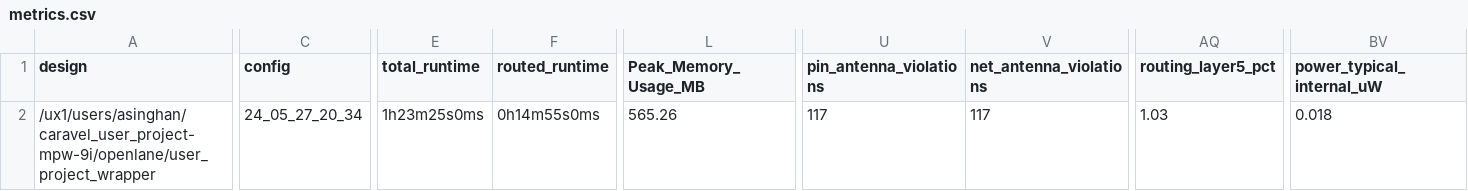
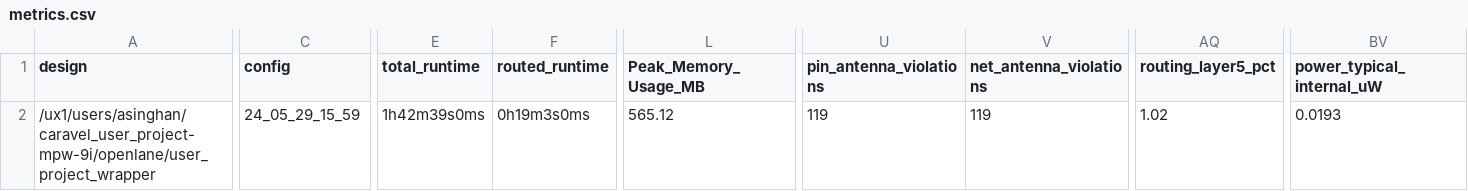
Before and after one commit to CMU-Open-Source-Chip-Design-Class/18224-s24-tapeout-caravel, a CSV file: signoff/user_project_wrapper/metrics.csv, drawn as a sheet; only a part is shown, gaps mark what is left out; the diff covers the shown part only; the diff names each change by its address in the sheet, - before the commit and + after, or states it on an @@ line.

```diff
--- a/signoff/user_project_wrapper/metrics.csv
+++ b/signoff/user_project_wrapper/metrics.csv
-C2 (config): 24_05_27_20_34
+C2 (config): 24_05_29_15_59
-E2 (total_runtime): 1h23m25s0ms
+E2 (total_runtime): 1h42m39s0ms
-F2 (routed_runtime): 0h14m55s0ms
+F2 (routed_runtime): 0h19m3s0ms
-L2 (Peak_Memory_Usage_MB): 565.26
+L2 (Peak_Memory_Usage_MB): 565.12
-U2 (pin_antenna_violations): 117
+U2 (pin_antenna_violations): 119
-V2 (net_antenna_violations): 117
+V2 (net_antenna_violations): 119
-AQ2 (routing_layer5_pct): 1.03
+AQ2 (routing_layer5_pct): 1.02
-BV2 (power_typical_internal_uW): 0.018
+BV2 (power_typical_internal_uW): 0.0193
```
Also changed, not shown: 3 edited cells elsewhere in this file, signoff/user_proj_example/metrics.csv, 34 other files.
